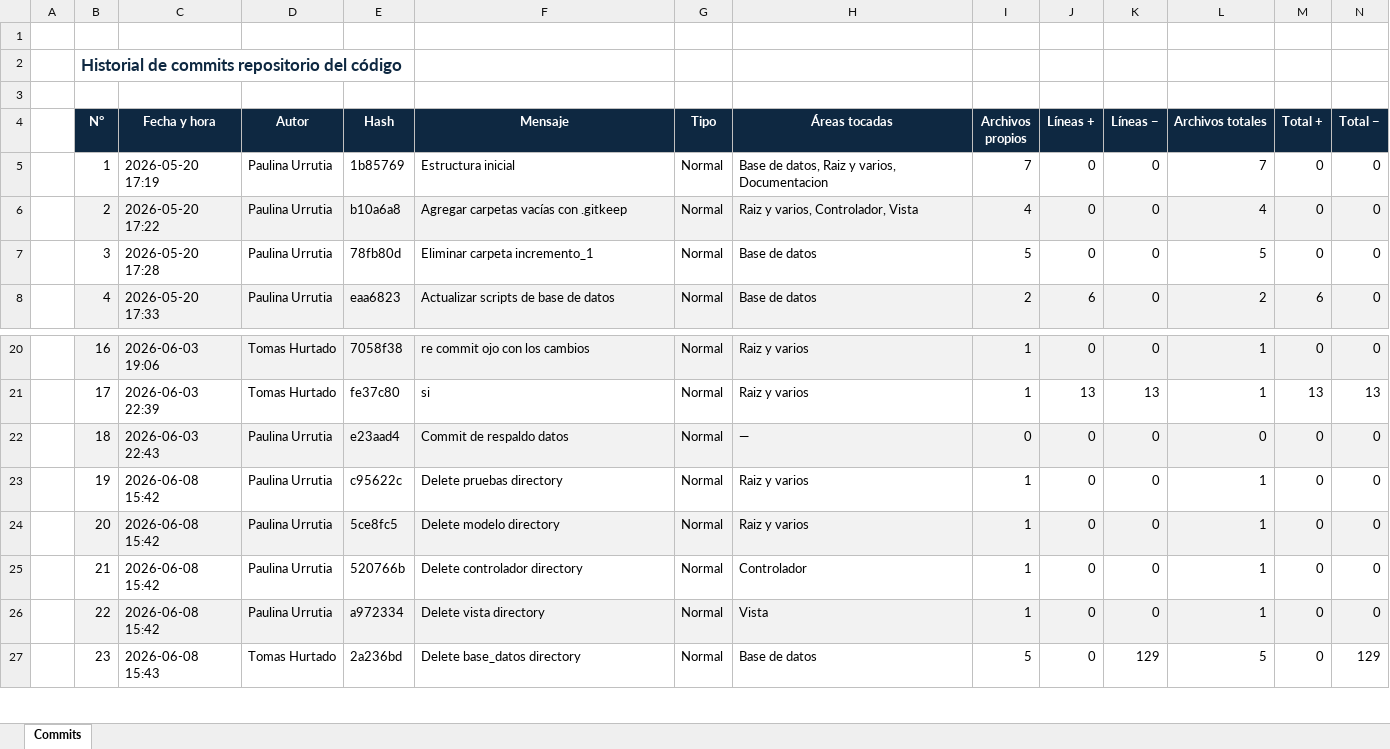
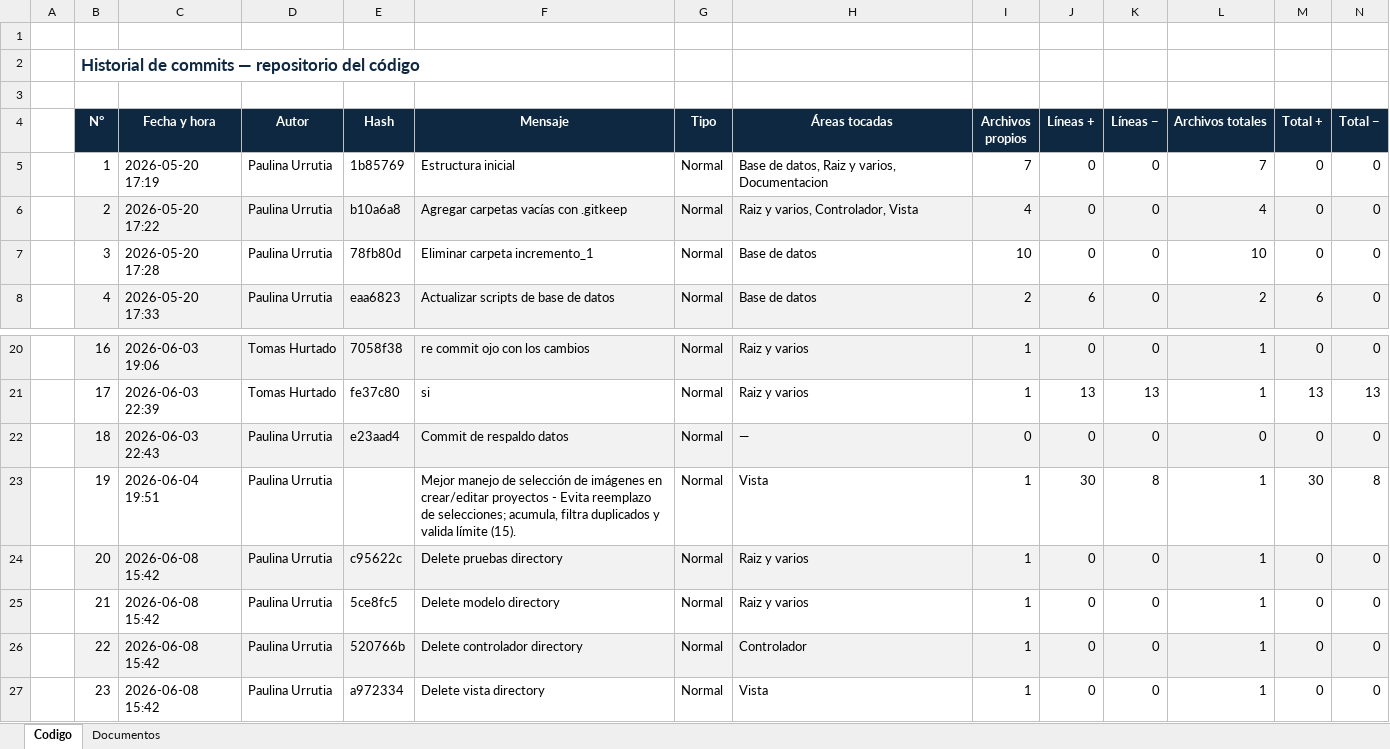
Before and after one commit to PauuUrrutia23/Ingenier-a-de-Software-Grupo-12---Documentos, an Excel workbook: Incremento 2/Informe_Commits_Ingecon.xlsx, sheet Codigo, drawn as a sheet; only a part is shown, gaps mark what is left out; values as stored, in another font and other column widths than the file's, no borders; charts and pictures not drawn; the diff covers the shown part only; the diff names each change by its address in the sheet, - before the commit and + after, or states it on an @@ line.

Commit message:
Add files via upload
Actualizacion Informe Commits, no incluye este commit

```diff
--- a/Incremento 2/Informe_Commits_Ingecon.xlsx (sheet Codigo)
+++ b/Incremento 2/Informe_Commits_Ingecon.xlsx (sheet Codigo)
-sheet tab: Commits
+sheet tab: Codigo
+sheet tab: Documentos
-B2 (N°): Historial de commits repositorio del código
+B2 (N°): Historial de commits — repositorio del código
-I7 (Archivos propios): 5
+I7 (Archivos propios): 10
-L7 (Archivos totales): 5
+L7 (Archivos totales): 10
-C23 (Fecha y hora): 2026-06-08 15:42
+C23 (Fecha y hora): 2026-06-04 19:51
-E23 (Hash): c95622c
+E23 (Hash): (empty)
-F23 (Mensaje): Delete pruebas directory
+F23 (Mensaje): Mejor manejo de selección de imágenes en crear/editar proyectos - Evita reemplazo de selecciones; acumula, filtra duplicados y valida límite (15).
-H23 (Áreas tocadas): Raiz y varios
+H23 (Áreas tocadas): Vista
-J23 (Líneas +): 0
+J23 (Líneas +): 30
-K23 (Líneas −): 0
+K23 (Líneas −): 8
-M23 (Total +): 0
+M23 (Total +): 30
-N23 (Total −): 0
+N23 (Total −): 8
-E24 (Hash): 5ce8fc5
+E24 (Hash): c95622c
-F24 (Mensaje): Delete modelo directory
+F24 (Mensaje): Delete pruebas directory
-E25 (Hash): 520766b
+E25 (Hash): 5ce8fc5
-F25 (Mensaje): Delete controlador directory
+F25 (Mensaje): Delete modelo directory
-H25 (Áreas tocadas): Controlador
+H25 (Áreas tocadas): Raiz y varios
-E26 (Hash): a972334
+E26 (Hash): 520766b
-F26 (Mensaje): Delete vista directory
+F26 (Mensaje): Delete controlador directory
-H26 (Áreas tocadas): Vista
+H26 (Áreas tocadas): Controlador
-C27 (Fecha y hora): 2026-06-08 15:43
+C27 (Fecha y hora): 2026-06-08 15:42
-D27 (Autor): Tomas Hurtado
+D27 (Autor): Paulina Urrutia
-E27 (Hash): 2a236bd
+E27 (Hash): a972334
-F27 (Mensaje): Delete base_datos directory
+F27 (Mensaje): Delete vista directory
-H27 (Áreas tocadas): Base de datos
+H27 (Áreas tocadas): Vista
-I27 (Archivos propios): 5
+I27 (Archivos propios): 1
-K27 (Líneas −): 129
+K27 (Líneas −): 0
-L27 (Archivos totales): 5
+L27 (Archivos totales): 1
-N27 (Total −): 129
+N27 (Total −): 0
```
Also changed, not shown: 8 added rows, 3 removed rows, 102 edited cells and cell formats elsewhere in this sheet, charts or pictures.
